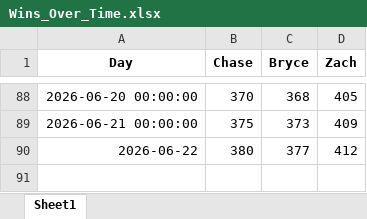
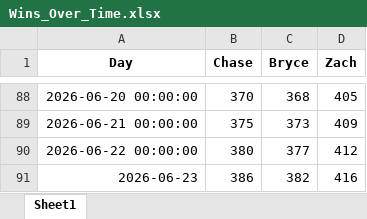
Before and after one commit to zwayne24/MLB-Extravaganza, an Excel workbook: Wins_Over_Time.xlsx, sheet Sheet1, drawn as a sheet; only a part is shown, gaps mark what is left out; values as stored, in another font and other column widths than the file's, no borders; the diff names each change by its address in the sheet, - before the commit and + after, or states it on an @@ line.

```diff
--- a/Wins_Over_Time.xlsx (sheet Sheet1)
+++ b/Wins_Over_Time.xlsx (sheet Sheet1)
-A90 (Day): 2026-06-22
+A90 (Day): 2026-06-22 00:00:00
+row 91: 2026-06-23 | 386 | 382 | 416
```
Also changed, not shown: 1 other file.
